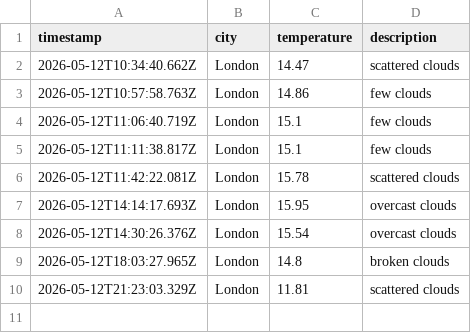
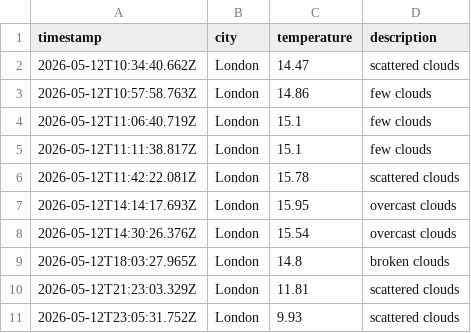
Before and after one commit to ArshaanSindhwani/weather-ops, a CSV file: data/weather_log.csv, drawn as a sheet; the diff names each change by its address in the sheet, - before the commit and + after, or states it on an @@ line.

```diff
--- a/data/weather_log.csv
+++ b/data/weather_log.csv
+row 11: 2026-05-12T23:05:31.752Z | London | 9.93 | scattered clouds
```
Also changed, not shown: 1 other file.
